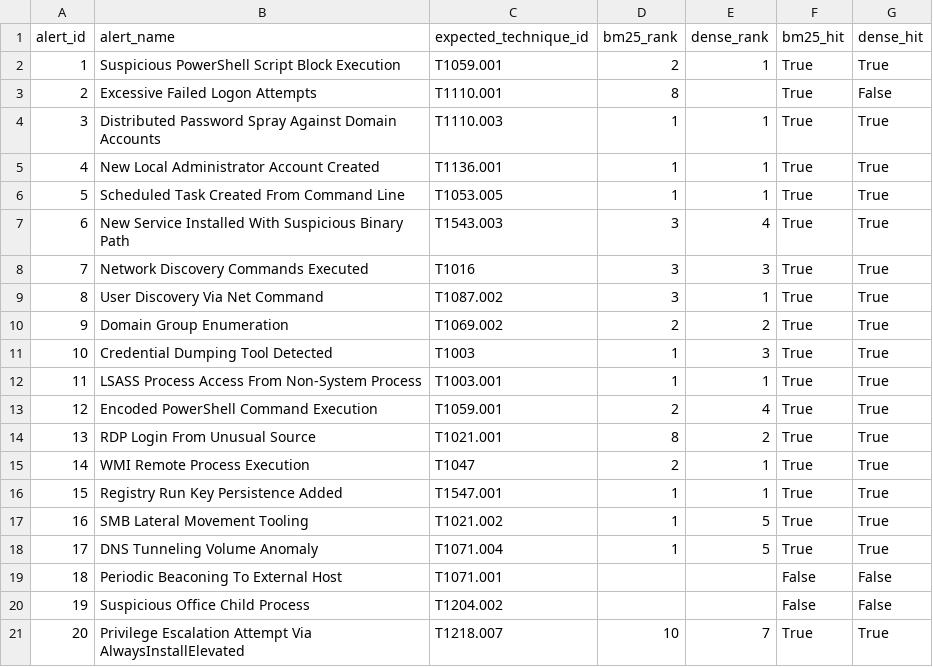
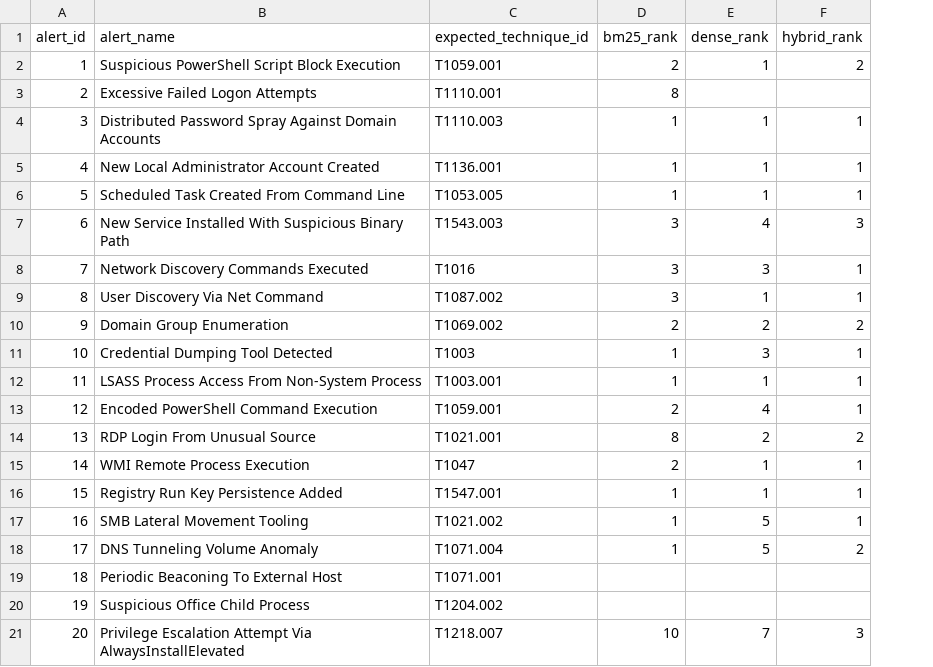
Before and after one commit to 0xAll3nC/LLM-Threat-Detection, a CSV file: outputs/retrieval_evaluation_results.csv, drawn as a sheet; removed rows and columns are numbered as before the commit, all else as after; the diff names each change by its address in the sheet, - before the commit and + after, or states it on an @@ line.

Commit message:
Add hybrid retrieval pipeline with RRF-based evaluation

```diff
--- a/outputs/retrieval_evaluation_results.csv
+++ b/outputs/retrieval_evaluation_results.csv
-column F (bm25_hit), rows 2-21: True | True | True | True | True | True | True | True | True | True | True | True | True | True | True | True | True | False | False | True
-column G (dense_hit), rows 2-21: True | False | True | True | True | True | True | True | True | True | True | True | True | True | True | True | True | False | False | True
+column F (hybrid_rank), rows 2-21: 2 |  | 1 | 1 | 1 | 3 | 1 | 1 | 2 | 1 | 1 | 1 | 2 | 1 | 1 | 1 | 2 |  |  | 3
```
Also changed, not shown: outputs/evaluation_results.csv, 4 other files.
